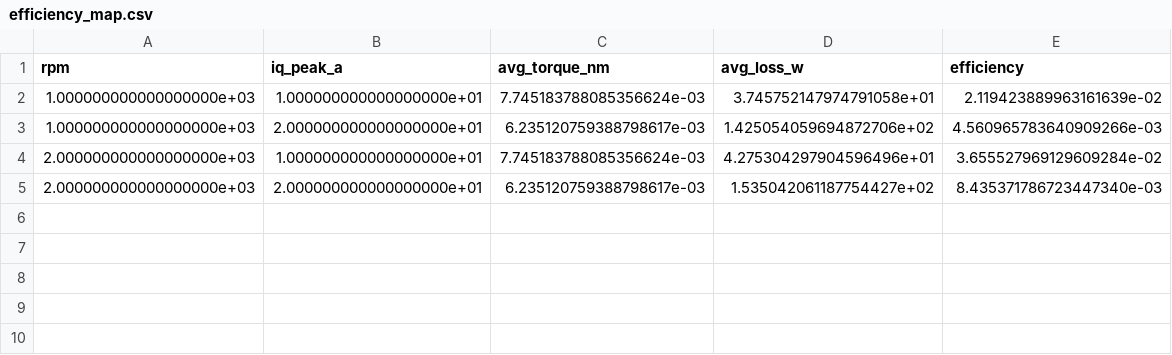
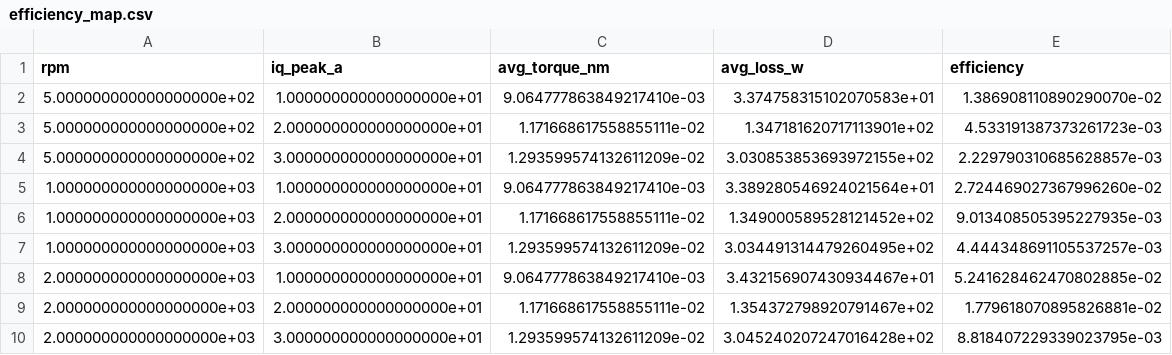
Before and after one commit to xiaohu97/design_pmsm, a CSV file: output_femm/efficiency_map.csv, drawn as a sheet.

```diff
--- a/output_femm/efficiency_map.csv
+++ b/output_femm/efficiency_map.csv
@@ -1,5 +1,10 @@
 rpm,iq_peak_a,avg_torque_nm,avg_loss_w,efficiency
-1.000000000000000000e+03,1.000000000000000000e+01,7.745183788085356624e-03,3.745752147974791058e+01,2.119423889963161639e-02
-1.000000000000000000e+03,2.000000000000000000e+01,6.235120759388798617e-03,1.425054059694872706e+02,4.560965783640909266e-03
-2.000000000000000000e+03,1.000000000000000000e+01,7.745183788085356624e-03,4.275304297904596496e+01,3.655527969129609284e-02
-2.000000000000000000e+03,2.000000000000000000e+01,6.235120759388798617e-03,1.535042061187754427e+02,8.435371786723447340e-03
+5.000000000000000000e+02,1.000000000000000000e+01,9.064777863849217410e-03,3.374758315102070583e+01,1.386908110890290070e-02
+5.000000000000000000e+02,2.000000000000000000e+01,1.171668617558855111e-02,1.347181620717113901e+02,4.533191387373261723e-03
+5.000000000000000000e+02,3.000000000000000000e+01,1.293599574132611209e-02,3.030853853693972155e+02,2.229790310685628857e-03
+1.000000000000000000e+03,1.000000000000000000e+01,9.064777863849217410e-03,3.389280546924021564e+01,2.724469027367996260e-02
+1.000000000000000000e+03,2.000000000000000000e+01,1.171668617558855111e-02,1.349000589528121452e+02,9.013408505395227935e-03
+1.000000000000000000e+03,3.000000000000000000e+01,1.293599574132611209e-02,3.034491314479260495e+02,4.444348691105537257e-03
+2.000000000000000000e+03,1.000000000000000000e+01,9.064777863849217410e-03,3.432156907430934467e+01,5.241628462470802885e-02
+2.000000000000000000e+03,2.000000000000000000e+01,1.171668617558855111e-02,1.354372798920791467e+02,1.779618070895826881e-02
+2.000000000000000000e+03,3.000000000000000000e+01,1.293599574132611209e-02,3.045240207247016428e+02,8.818407229339023795e-03
```
Also changed, not shown: output_femm/cogging_torque.csv, 4 other files.
